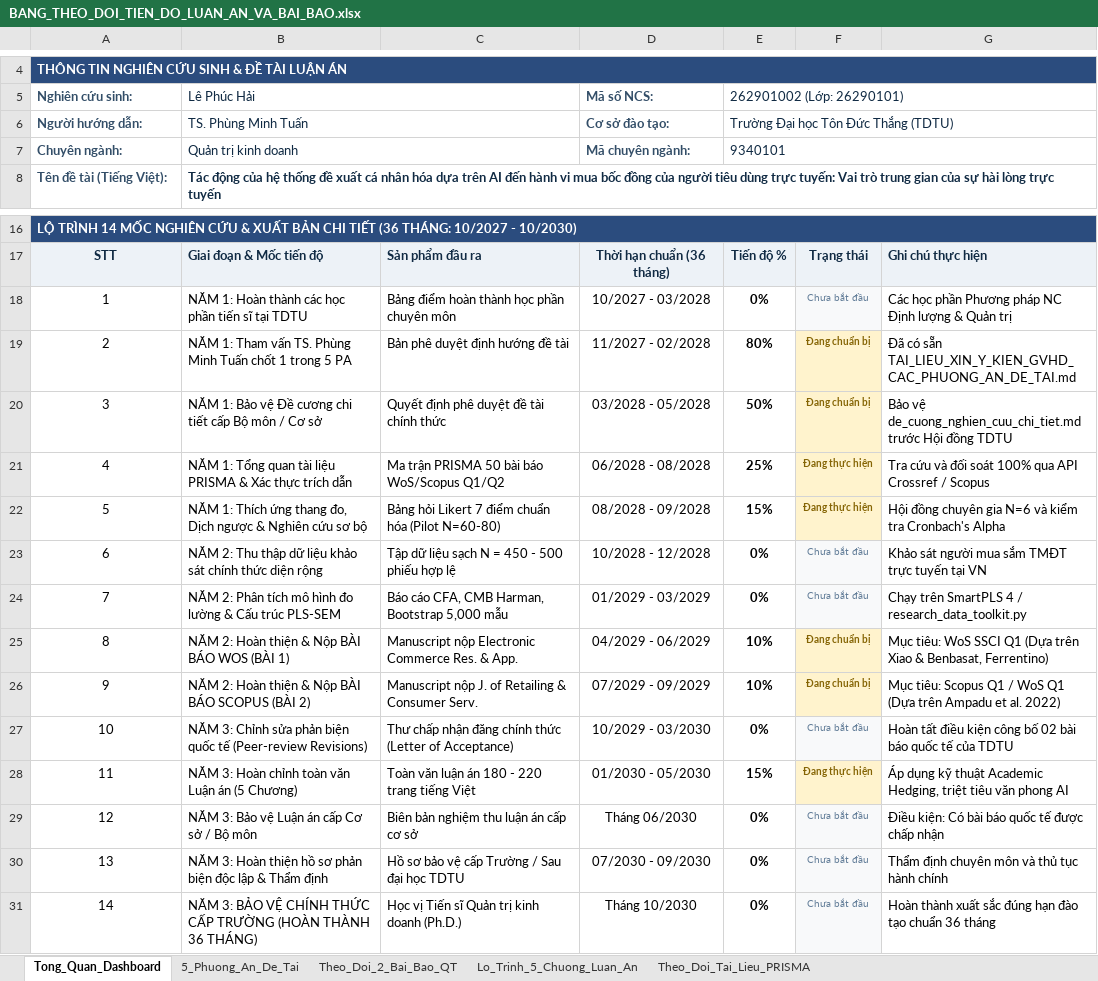
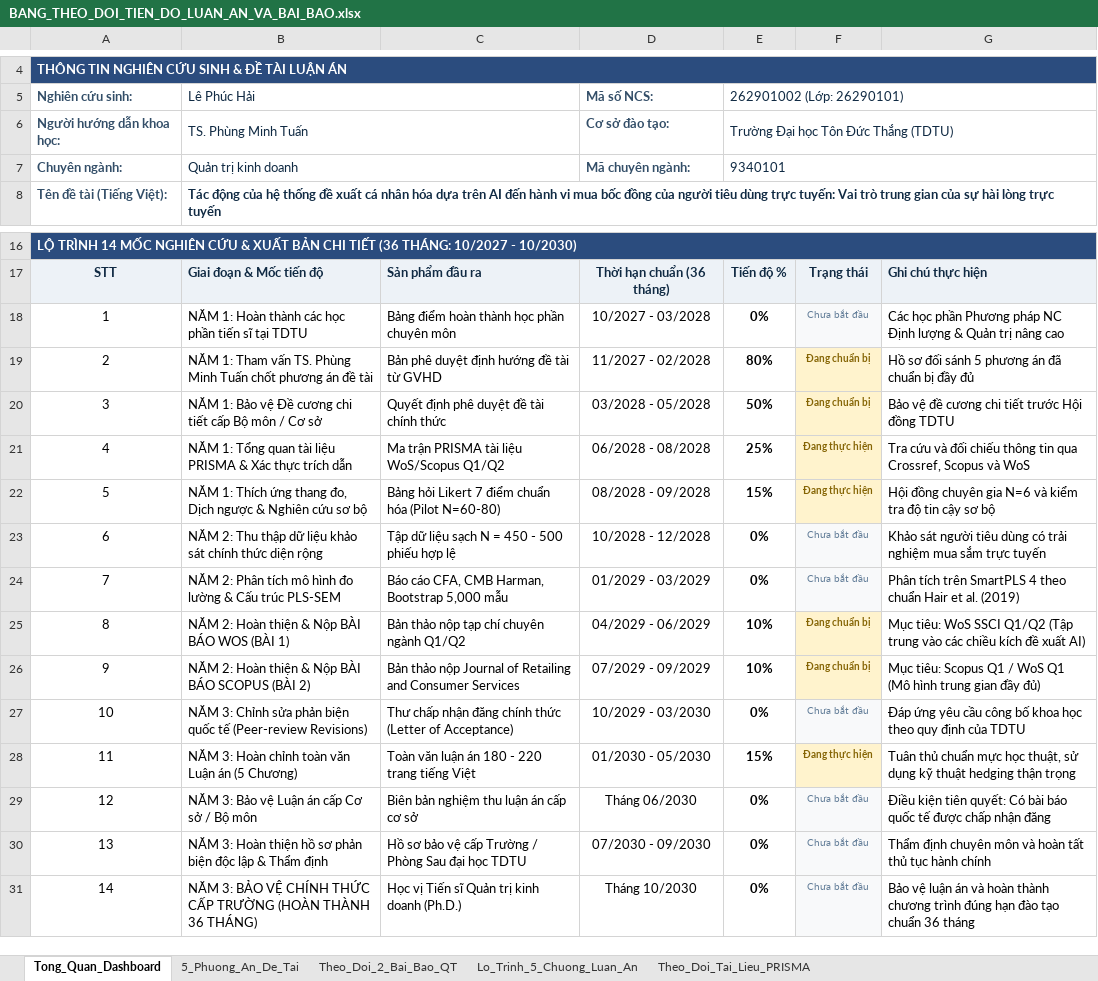
Before and after one commit to hailp1/PhD_Skill, an Excel workbook: BANG_THEO_DOI_TIEN_DO_LUAN_AN_VA_BAI_BAO.xlsx, sheet Tong_Quan_Dashboard, drawn as a sheet; only a part is shown, gaps mark what is left out; values as stored, in another font and other column widths than the file's, no borders; the diff names each change by its address in the sheet, - before the commit and + after, or states it on an @@ line.

Commit message:
fix(excel): audit academic tone, eliminate fluff/claims, correct Xiao & Benbasat and Shanahan citations

```diff
--- a/BANG_THEO_DOI_TIEN_DO_LUAN_AN_VA_BAI_BAO.xlsx (sheet Tong_Quan_Dashboard)
+++ b/BANG_THEO_DOI_TIEN_DO_LUAN_AN_VA_BAI_BAO.xlsx (sheet Tong_Quan_Dashboard)
-A6: Người hướng dẫn:
+A6: Người hướng dẫn khoa học:
-G18: …Quản trị
+G18: …Quản trị nâng cao
-B19: …Tuấn chốt 1 trong 5 PA
+B19: …Tuấn chốt phương án đề tài
-C19: Bản phê duyệt định hướng đề tài
+C19: Bản phê duyệt định hướng đề tài từ GVHD
-G19: Đã có sẵn TAI_LIEU_XIN_Y_KIEN_GVHD_CAC_PHUONG_AN_DE_TAI.md
+G19: Hồ sơ đối sánh 5 phương án đã chuẩn bị đầy đủ
-G20: Bảo vệ de_cuong_nghien_cuu_chi_tiet.md trước Hội…
+G20: Bảo vệ đề cương chi tiết trước Hội…
-C21: Ma trận PRISMA 50 bài báo WoS/Scopus Q1/Q2
+C21: Ma trận PRISMA tài liệu WoS/Scopus Q1/Q2
-G21: …và đối soát 100% qua API Crossref / Scopus
+G21: …và đối chiếu thông tin qua Crossref, Scopus và WoS
-G22: …kiểm tra Cronbach's Alpha
+G22: …kiểm tra độ tin cậy sơ bộ
-G23: …sát người mua sắm TMĐT trực tuyến tại VN
+G23: …sát người tiêu dùng có trải nghiệm mua sắm trực tuyến
-G24: Chạy trên SmartPLS 4 / research_data_toolkit.py
+G24: Phân tích trên SmartPLS 4 theo chuẩn Hair et al. (2019)
-C25: Manuscript nộp Electronic Commerce Res. & App.
+C25: Bản thảo nộp tạp chí chuyên ngành Q1/Q2
-G25: …WoS SSCI Q1 (Dựa trên Xiao & Benbasat, Ferrentino)
+G25: …WoS SSCI Q1/Q2 (Tập trung vào các chiều kích đề xuất AI)
-C26: Manuscript nộp J. of Retailing & Consumer Serv.
+C26: Bản thảo nộp Journal of Retailing and Consumer Services
-G26: …WoS Q1 (Dựa trên Ampadu et al. 2022)
+G26: …WoS Q1 (Mô hình trung gian đầy đủ)
-G27: Hoàn tất điều kiện công bố 02 bài báo quốc tế của TDTU
+G27: Đáp ứng yêu cầu công bố khoa học theo quy định của TDTU
-G28: Áp dụng kỹ thuật Academic Hedging, triệt tiêu văn phong AI
+G28: Tuân thủ chuẩn mực học thuật, sử dụng kỹ thuật hedging thận trọng
-G29: Điều kiện: Có bài báo quốc tế được chấp nhận
+G29: Điều kiện tiên quyết: Có bài báo quốc tế được chấp nhận đăng
-C30: Hồ sơ bảo vệ cấp Trường / Sau đại học TDTU
+C30: Hồ sơ bảo vệ cấp Trường / Phòng Sau đại học TDTU
-G30: …môn và thủ tục…
+G30: …môn và hoàn tất thủ tục…
-G31: Hoàn thành xuất sắc đúng hạn…
+G31: Bảo vệ luận án và hoàn thành chương trình đúng hạn…
```
Also changed, not shown: sheet Theo_Doi_2_Bai_Bao_QT, sheet Theo_Doi_Tai_Lieu_PRISMA, sheet 5_Phuong_An_De_Tai, sheet Lo_Trinh_5_Chuong_Luan_An.
